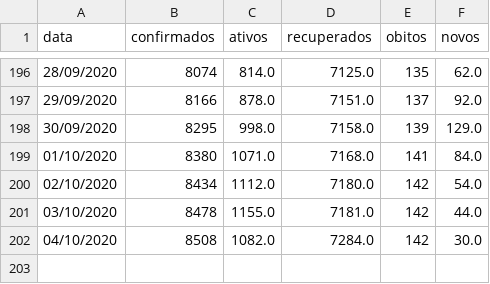
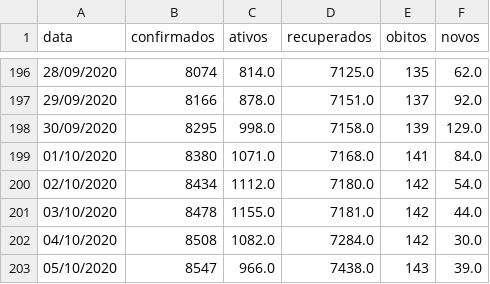
Before and after one commit to elemosjr/covid_maringa, a CSV file: data/maringa.csv, drawn as a sheet; only a part is shown, gaps mark what is left out; the diff names each change by its address in the sheet, - before the commit and + after, or states it on an @@ line.

Commit message:
05/10/2020

```diff
--- a/data/maringa.csv
+++ b/data/maringa.csv
+row 203: 05/10/2020 | 8547 | 966.0 | 7438.0 | 143 | 39.0
```
